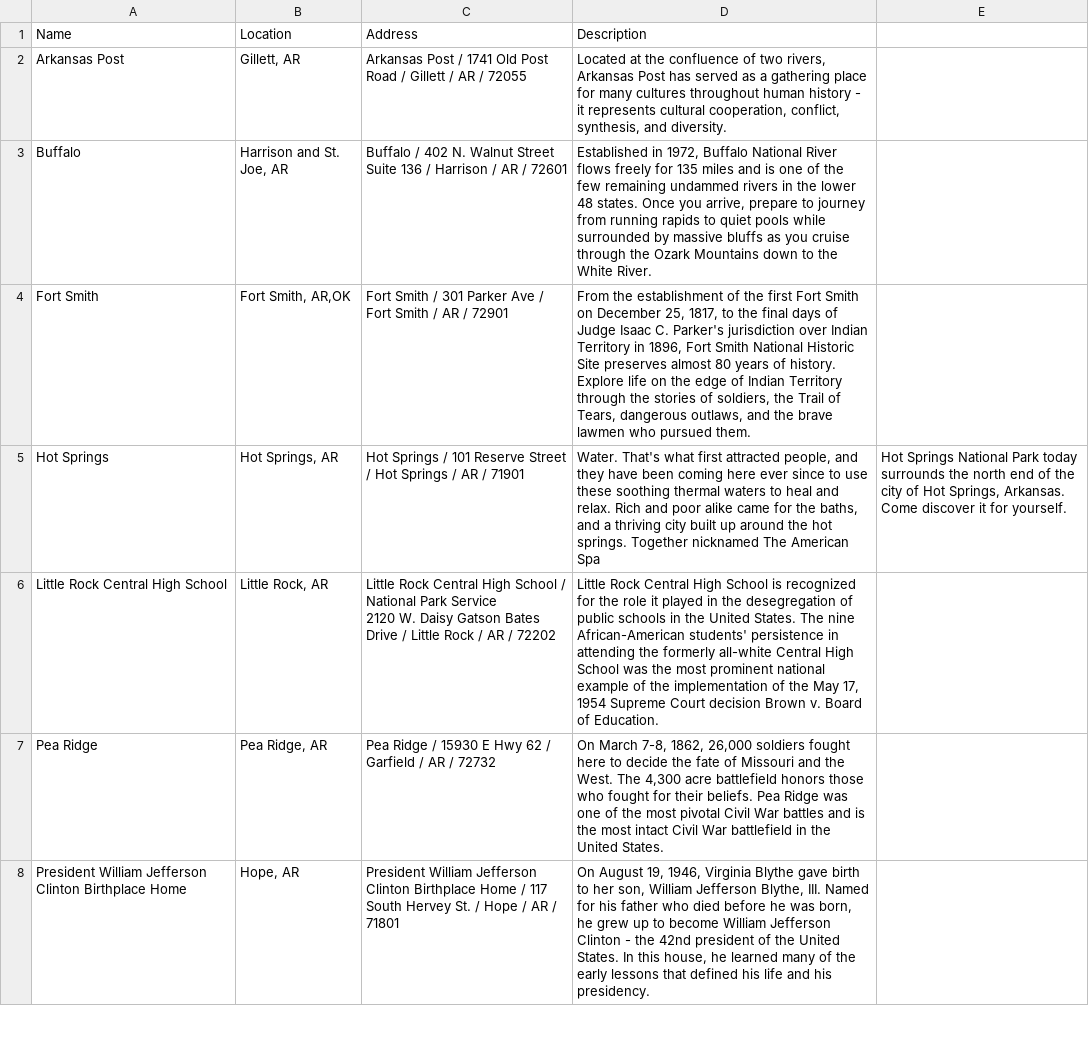
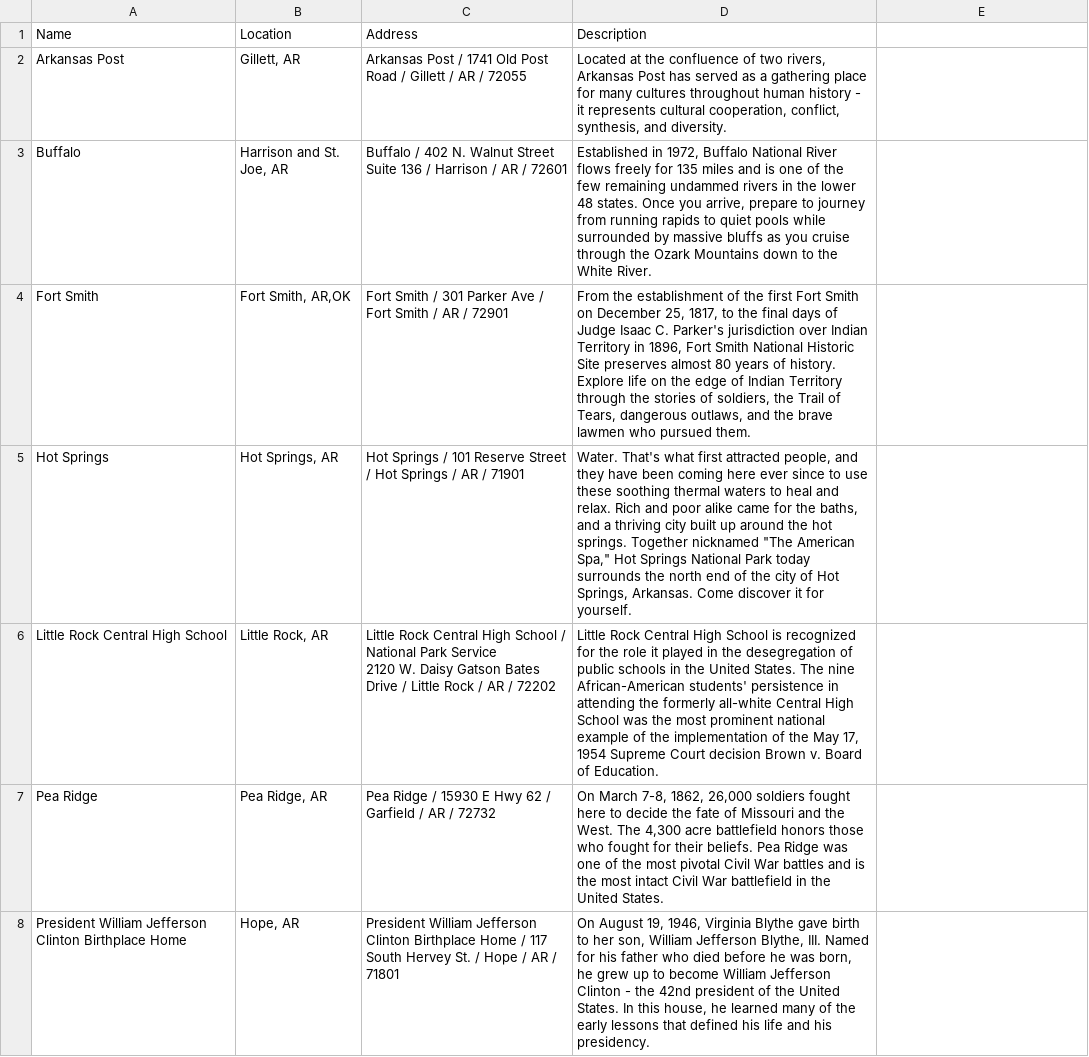
Before and after one commit to elisawarner/SI507-Project3, a CSV file: arkansas.csv, drawn as a sheet; only a part is shown; the diff names each change by its address in the sheet, - before the commit and + after, or states it on an @@ line.

```diff
--- a/arkansas.csv
+++ b/arkansas.csv
-D5 (Description): …Together nicknamed The American Spa
+D5 (Description): …Together nicknamed "The American Spa," Hot Springs National Park today surrounds the north end of the city of Hot Springs, Arkansas. Come discover it for yourself.
-E5: Hot Springs National Park today surrounds the north end of the city of Hot Springs, Arkansas. Come discover it for yourself.
+E5: (empty)
```
Also changed, not shown: california.csv, michigan.csv, 1 other file.
